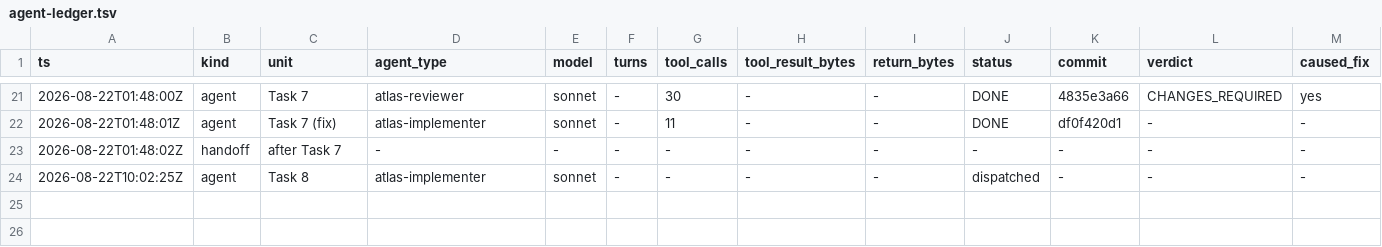
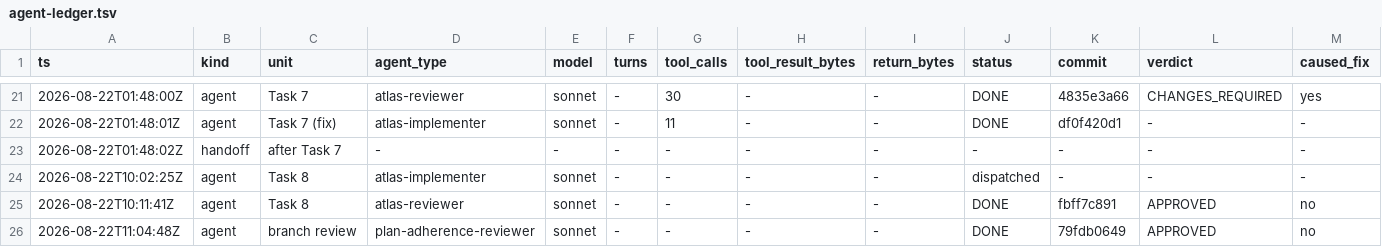
Before and after one commit to Chronicle20/atlas, a TSV file: docs/tasks/task-260-kafka-precreate-go-tool/agent-ledger.tsv, drawn as a sheet; only a part is shown, gaps mark what is left out; rows hold the shown columns only; the diff names each change by its address in the sheet, - before the commit and + after, or states it on an @@ line.

```diff
--- a/docs/tasks/task-260-kafka-precreate-go-tool/agent-ledger.tsv
+++ b/docs/tasks/task-260-kafka-precreate-go-tool/agent-ledger.tsv
+row 25: 2026-08-22T10:11:41Z | agent | Task 8 | atlas-reviewer | sonnet | - | - | - | - | DONE | fbff7c891 | APPROVED | no
+row 26: 2026-08-22T11:04:48Z | agent | branch review | plan-adherence-reviewer | sonnet | - | - | - | - | DONE | 79fdb0649 | APPROVED | no
```
Also changed, not shown: 3 other files.
